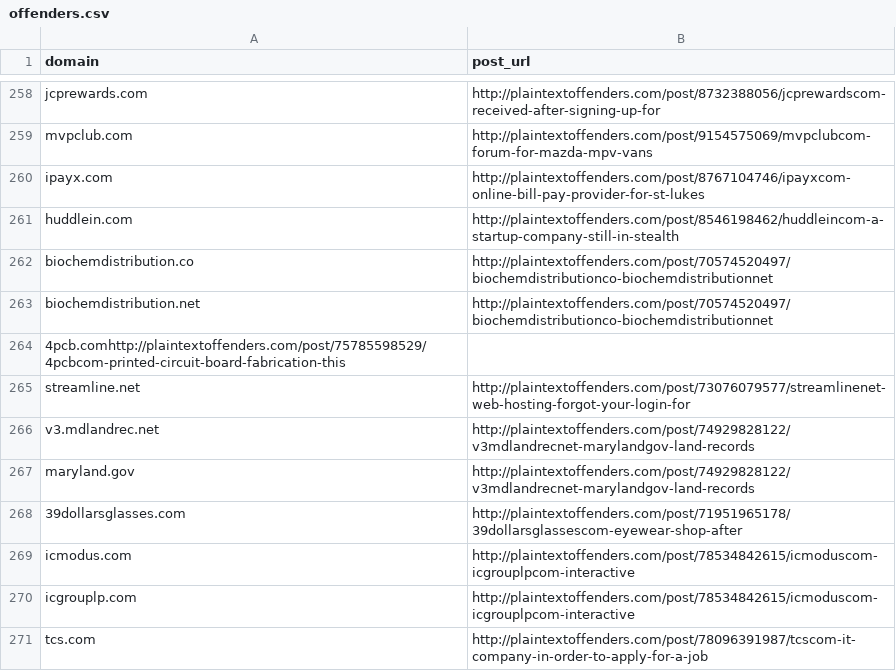
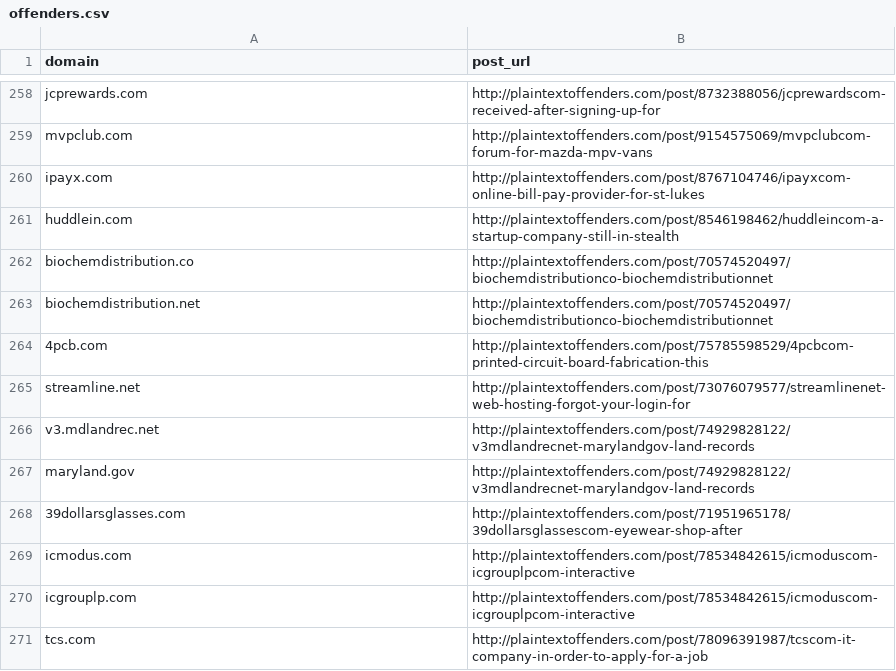
Before and after one commit to plaintextoffenders/plaintextoffenders, a CSV file: offenders.csv, drawn as a sheet; only a part is shown, gaps mark what is left out.

Commit message:
Fix csv error

```diff
--- a/offenders.csv
+++ b/offenders.csv
@@ -263,3 +263,3 @@ biochemdistribution.co,http://plaintextoffenders.com/post/70574520497/biochemdis
 biochemdistribution.net,http://plaintextoffenders.com/post/70574520497/biochemdistributionco-biochemdistributionnet
-4pcb.comhttp://plaintextoffenders.com/post/75785598529/4pcbcom-printed-circuit-board-fabrication-this
+4pcb.com,http://plaintextoffenders.com/post/75785598529/4pcbcom-printed-circuit-board-fabrication-this
 streamline.net,http://plaintextoffenders.com/post/73076079577/streamlinenet-web-hosting-forgot-your-login-for
```
